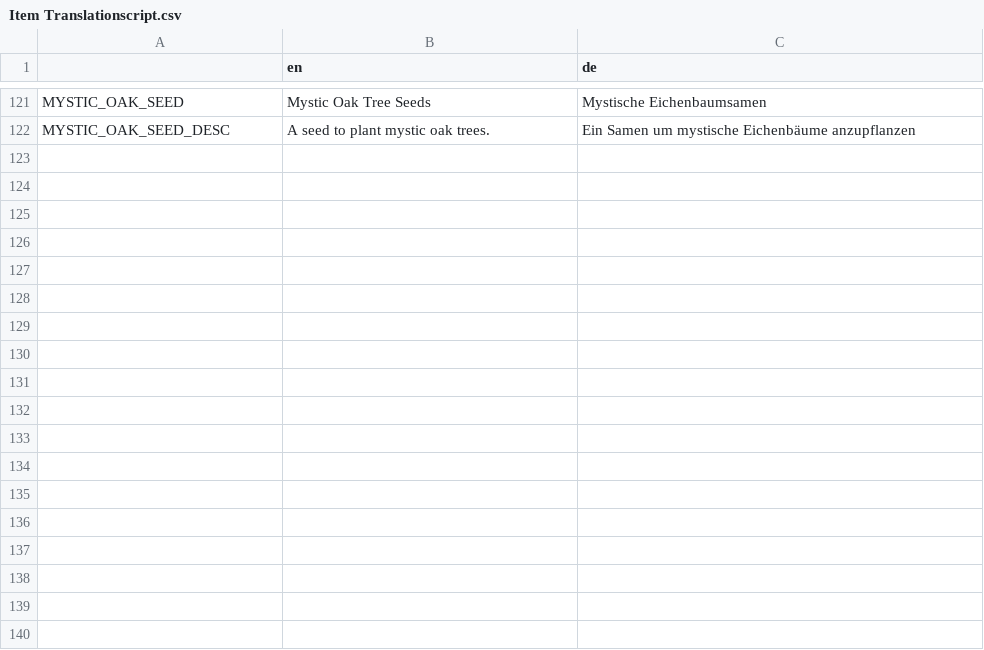
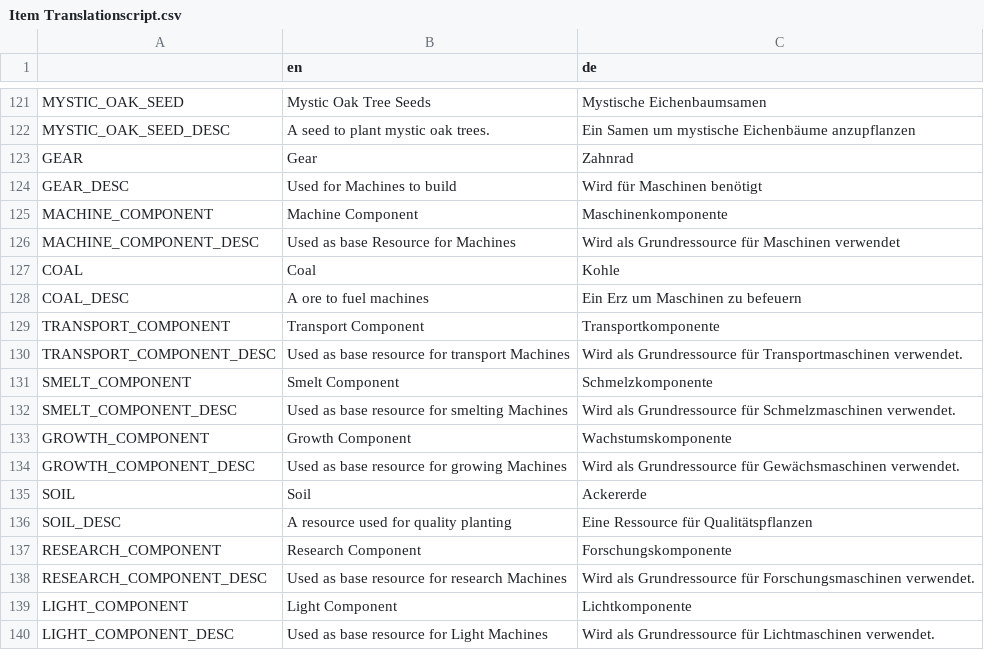
Before and after one commit to LSXAC/Whispering_Island, a CSV file: Whispering Life Data/Translation/Item Translationscript.csv, drawn as a sheet; only a part is shown, gaps mark what is left out.

Commit message:
Translation, light component, research component, craftinb menu bug (not showing panel), coal ore now drops coal

```diff
--- a/Whispering Life Data/Translation/Item Translationscript.csv
+++ b/Whispering Life Data/Translation/Item Translationscript.csv
@@ -122 +122,19 @@ MYSTIC_OAK_SEED,Mystic Oak Tree Seeds,Mystische Eichenbaumsamen
 MYSTIC_OAK_SEED_DESC,A seed to plant mystic oak trees.,Ein Samen um mystische Eichenbäume anzupflanzen
+GEAR,Gear,Zahnrad
+GEAR_DESC,Used for Machines to build,Wird für Maschinen benötigt
+MACHINE_COMPONENT,Machine Component,Maschinenkomponente
+MACHINE_COMPONENT_DESC,Used as base Resource for Machines,Wird als Grundressource für Maschinen verwendet
+COAL,Coal,Kohle
+COAL_DESC,A ore to fuel machines,Ein Erz um Maschinen zu befeuern
+TRANSPORT_COMPONENT,Transport Component,Transportkomponente
+TRANSPORT_COMPONENT_DESC,Used as base resource for transport Machines,Wird als Grundressource für Transportmaschinen verwendet.
+SMELT_COMPONENT,Smelt Component,Schmelzkomponente
+SMELT_COMPONENT_DESC,Used as base resource for smelting Machines,Wird als Grundressource für Schmelzmaschinen verwendet.
+GROWTH_COMPONENT,Growth Component,Wachstumskomponente
+GROWTH_COMPONENT_DESC,Used as base resource for growing Machines,Wird als Grundressource für Gewächsmaschinen verwendet.
+SOIL,Soil,Ackererde
+SOIL_DESC,A resource used for quality planting,Eine Ressource für Qualitätspflanzen
+RESEARCH_COMPONENT,Research Component,Forschungskomponente
+RESEARCH_COMPONENT_DESC,Used as base resource for research Machines,Wird als Grundressource für Forschungsmaschinen verwendet.
+LIGHT_COMPONENT,Light Component,Lichtkomponente
+LIGHT_COMPONENT_DESC,Used as base resource for Light Machines,Wird als Grundressource für Lichtmaschinen verwendet.
```
Also changed, not shown: Whispering Life Data/Translation/Whispering Island - Translationscript - Sheet1.csv, 22 other files.
